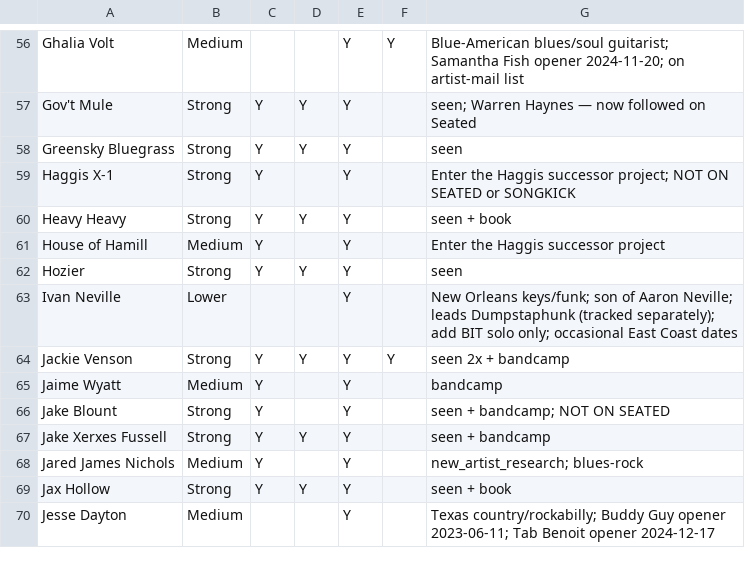
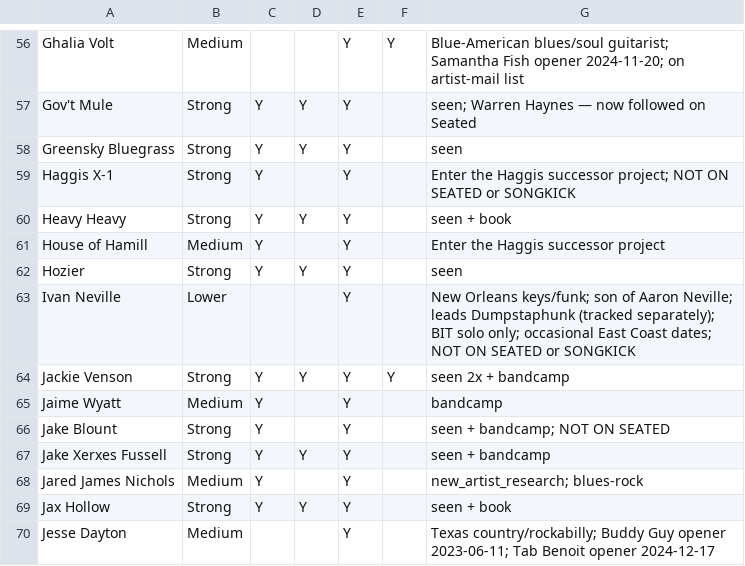
Before and after one commit to dan2bit/live-shows, a TSV file: follows/follows_master.tsv, drawn as a sheet; only a part is shown, gaps mark what is left out; the diff covers the shown part only.

Commit message:
follows_master: remove Songkick from new artists (Suno ownership); correct Seated coverage; EMAIL_WORKFLOWS: add Songkick source flag to Routine 3, ownership note to Notes

```diff
--- a/follows/follows_master.tsv
+++ b/follows/follows_master.tsv
@@ -62,3 +62,3 @@ House of Hamill	Medium	Y		Y		Enter the Haggis successor project
 Hozier	Strong	Y	Y	Y		seen
-Ivan Neville	Lower			Y		New Orleans keys/funk; son of Aaron Neville; leads Dumpstaphunk (tracked separately); add BIT solo only; occasional East Coast dates
+Ivan Neville	Lower			Y		New Orleans keys/funk; son of Aaron Neville; leads Dumpstaphunk (tracked separately); BIT solo only; occasional East Coast dates; NOT ON SEATED or SONGKICK
 Jackie Venson	Strong	Y	Y	Y	Y	seen 2x + bandcamp
```
Also changed, not shown: 22 edited cells elsewhere in this file, 1 other file.
